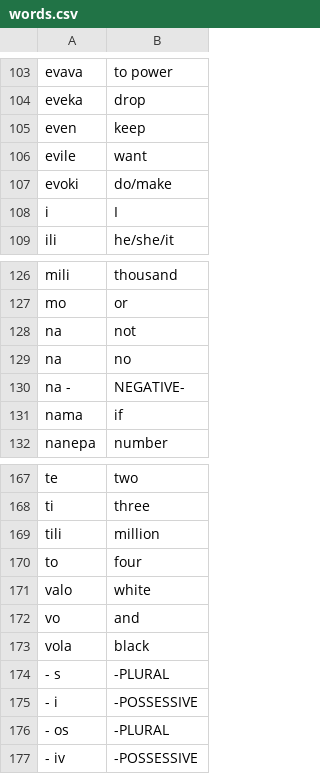
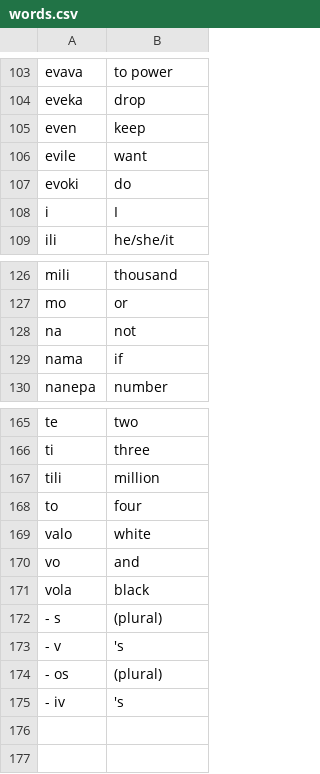
Before and after one commit to taislin/olili-lan-website, a CSV file: translator/langdata/words.csv, drawn as a sheet; only a part is shown, gaps mark what is left out; removed rows and columns are numbered as before the commit, all else as after; the diff names each change by its address in the sheet, - before the commit and + after, or states it on an @@ line.

```diff
--- a/translator/langdata/words.csv
+++ b/translator/langdata/words.csv
-B107: do/make
+B107: do
-row 129: na | no
-row 130: na - | NEGATIVE-
-B172: -PLURAL
+B172: (plural)
-row 175: - i | -POSSESSIVE
+row 173: - v | 's
-B174: -PLURAL
+B174: (plural)
-B175: -POSSESSIVE
+B175: 's
```
Also changed, not shown: translator/langdata/phrases.csv, 4 other files.
